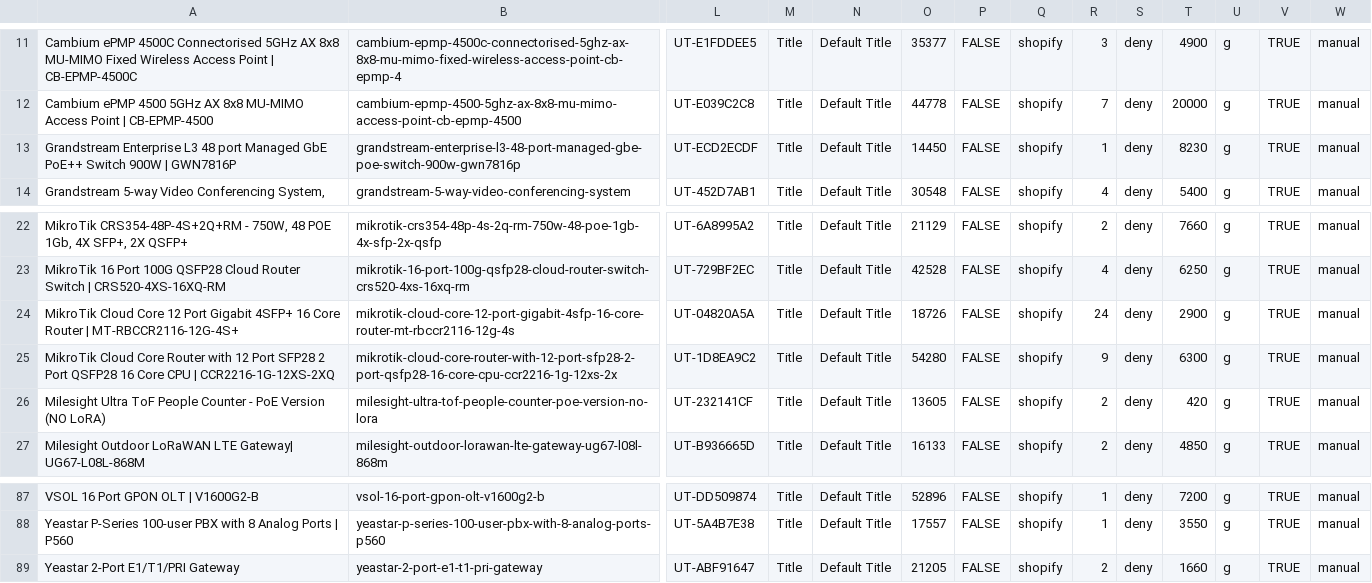
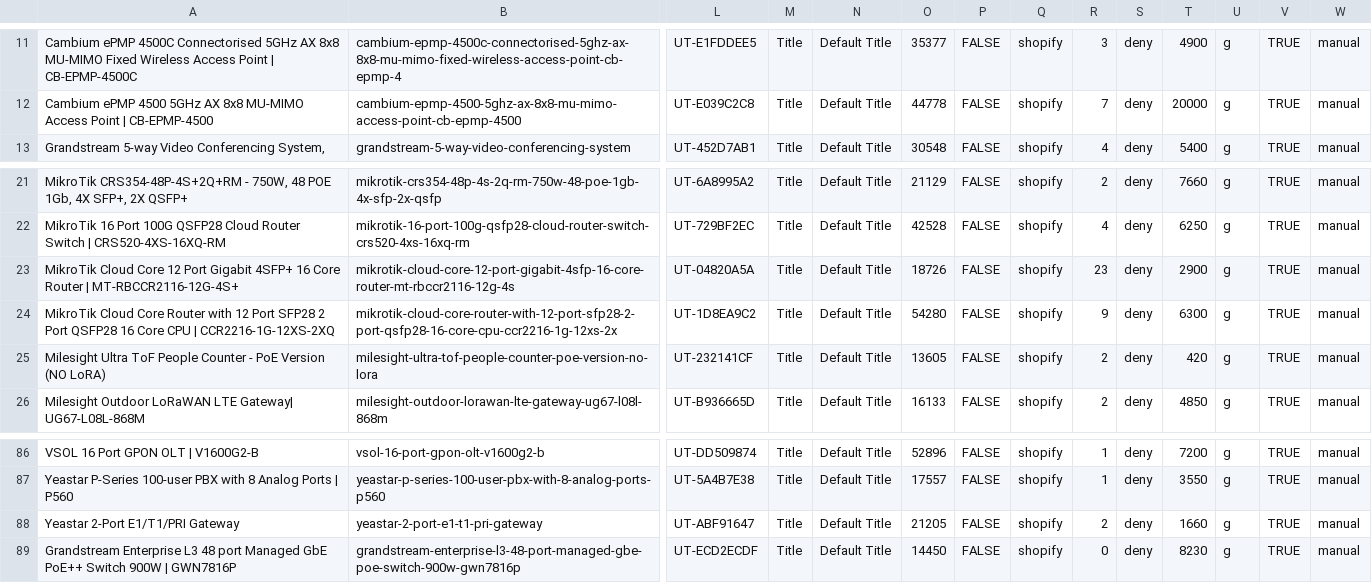
Before and after one commit to ryallonline/ubratech-finder, a CSV file: miro-products.csv, drawn as a sheet; only a part is shown, gaps mark what is left out; removed rows and columns are numbered as before the commit, all else as after; rows hold the shown columns only; the diff names each change by its address in the sheet, - before the commit and + after, or states it on an @@ line.

Commit message:
miro pages + products + catalogue refresh 2026-11-26T14:00:42Z

```diff
--- a/miro-products.csv
+++ b/miro-products.csv
-row 13: Grandstream Enterprise L3 48 port Managed GbE PoE++ Switch 900W | GWN7816P | grandstream-enterprise-l3-48-port-managed-gbe-poe-switch-900w-gwn7816p | UT-ECD2ECDF | Title | Default Title | 14450 | FALSE | shopify | 1 | deny | 8230 | g | TRUE | manual
-R23: 24
+R23: 23
+row 89: Grandstream Enterprise L3 48 port Managed GbE PoE++ Switch 900W | GWN7816P | grandstream-enterprise-l3-48-port-managed-gbe-poe-switch-900w-gwn7816p | UT-ECD2ECDF | Title | Default Title | 14450 | FALSE | shopify | 0 | deny | 8230 | g | TRUE | manual
```
Also changed, not shown: 2 other files.
